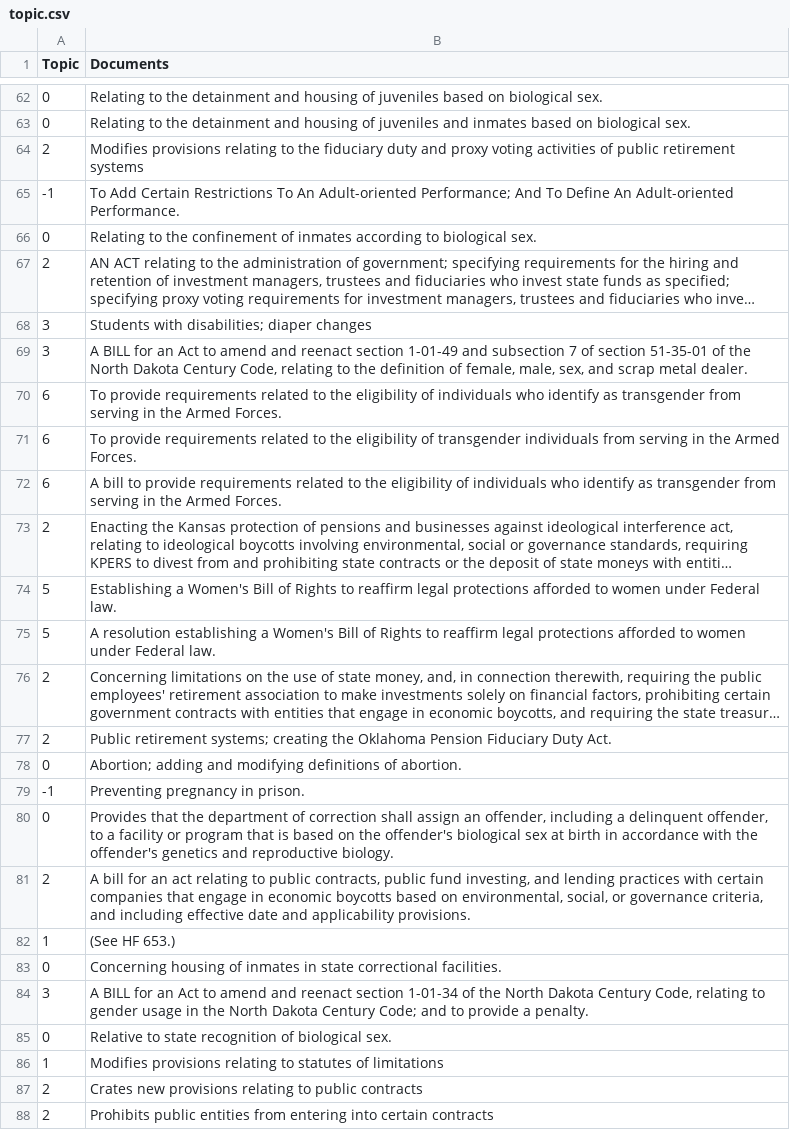
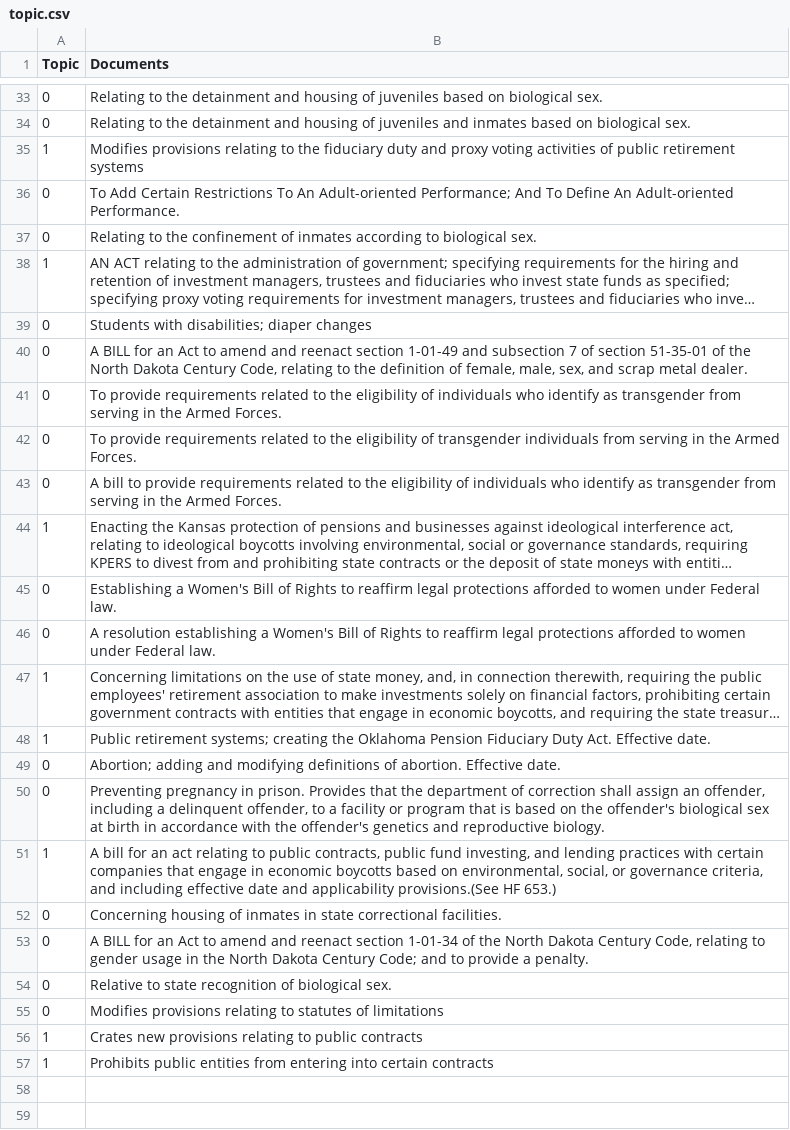
Before and after one commit to Xieyangxinyu/anti-trans-bills, a CSV file: data/Other/topic.csv, drawn as a sheet; only a part is shown, gaps mark what is left out; long unchanged cells end in …; removed rows and columns are numbered as before the commit, all else as after; the diff covers the shown part only; the diff names each change by its address in the sheet, - before the commit and + after, or states it on an @@ line.

Commit message:
topic

```diff
--- a/data/Other/topic.csv
+++ b/data/Other/topic.csv
-A35 (Topic): 2
+A35 (Topic): 1
-A36 (Topic): -1
+A36 (Topic): 0
-A38 (Topic): 2
+A38 (Topic): 1
-A39:A40 (Topic): 3
+A39:A40 (Topic): 0
-A41:A43 (Topic): 6
+A41:A43 (Topic): 0
-A44 (Topic): 2
+A44 (Topic): 1
-A45:A46 (Topic): 5
+A45:A46 (Topic): 0
-A47 (Topic): 2
+A47 (Topic): 1
-row 77: 2 | Public retirement systems; creating the Oklahoma Pension Fiduciary Duty Act.
+row 48: 1 | Public retirement systems; creating the Oklahoma Pension Fiduciary Duty Act. Effective date.
-B49 (Documents): …of abortion.
+B49 (Documents): …of abortion. Effective date.
-row 79: -1 | Preventing pregnancy in prison.
-B50 (Documents): Provides that…
+B50 (Documents): Preventing pregnancy in prison. Provides that…
-row 81: 2 | A bill for an act relating to public contracts, public fund investing, and lending practices with certain companies that engage in economic boycotts based on environmental, social, or governance criteria, and including effective date and applicability provisions.
-B51 (Documents): (See HF 653.)
+B51 (Documents): A bill for an act relating to public contracts, public fund investing, and lending practices with certain companies that engage in economic boycotts based on environmental, social, or governance criteria, and including effective date and applicability provisions.(See HF 653.)
-A53 (Topic): 3
+A53 (Topic): 0
-A55 (Topic): 1
+A55 (Topic): 0
-A56:A57 (Topic): 2
+A56:A57 (Topic): 1
```
Also changed, not shown: 3 added rows, 32 removed rows and 20 edited cells elsewhere in this file, data/Drag Performance/topic_info.csv, data/Healthcare/topic.csv, 29 other files.
